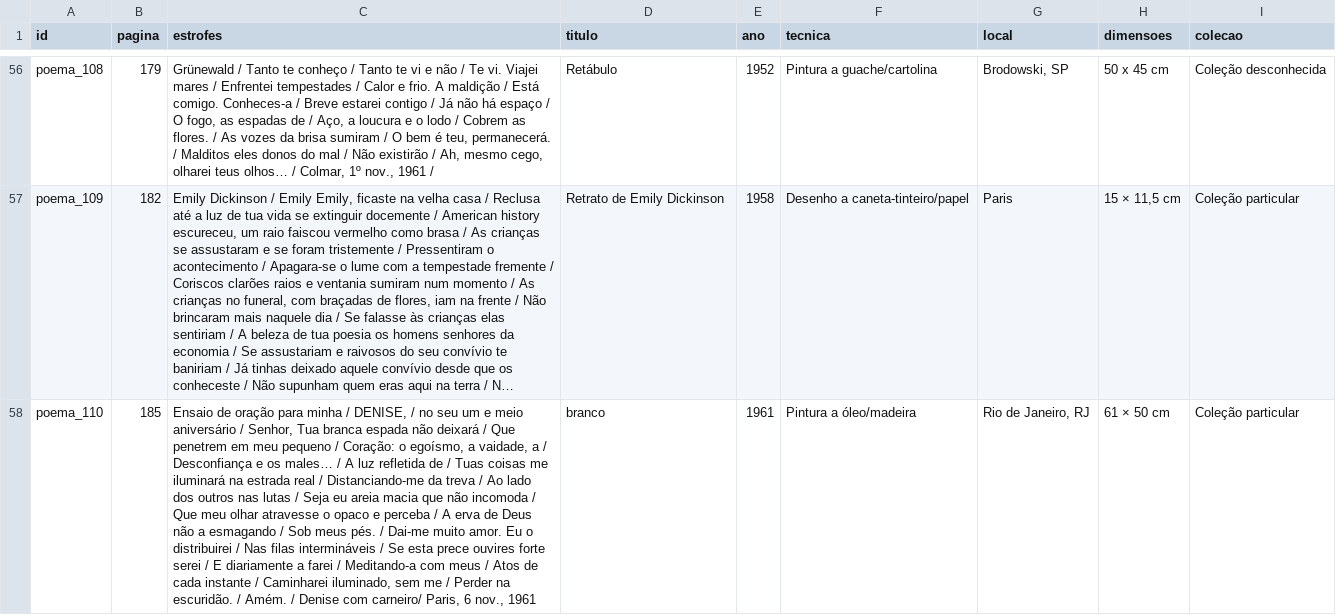
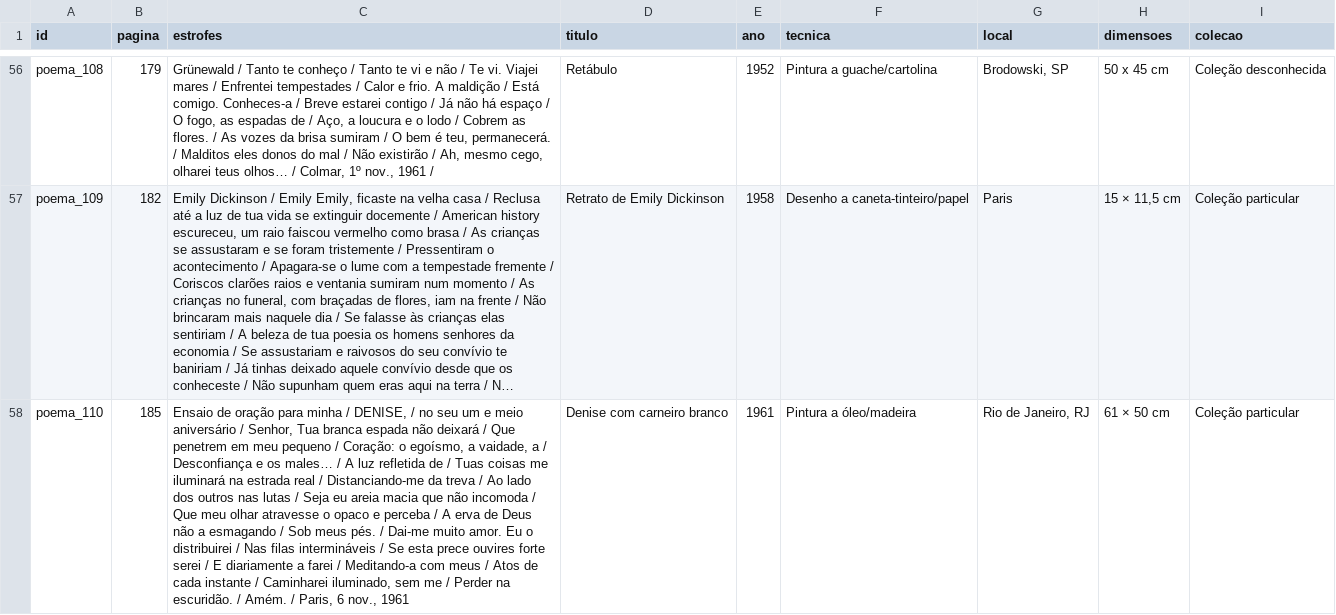
Before and after one commit to Mateus-Band/Projeto-Portinari, a CSV file: Data/poemas_com_obras.csv, drawn as a sheet; only a part is shown, gaps mark what is left out; long unchanged cells end in …; the diff names each change by its address in the sheet, - before the commit and + after, or states it on an @@ line.

Commit message:
Curadoria poemas

```diff
--- a/Data/poemas_com_obras.csv
+++ b/Data/poemas_com_obras.csv
-C58 (estrofes): …Amém. / Denise com carneiro/ Paris, 6…
+C58 (estrofes): …Amém. / Paris, 6…
-D58 (titulo): branco
+D58 (titulo): Denise com carneiro branco
```
Also changed, not shown: 7 other files.
